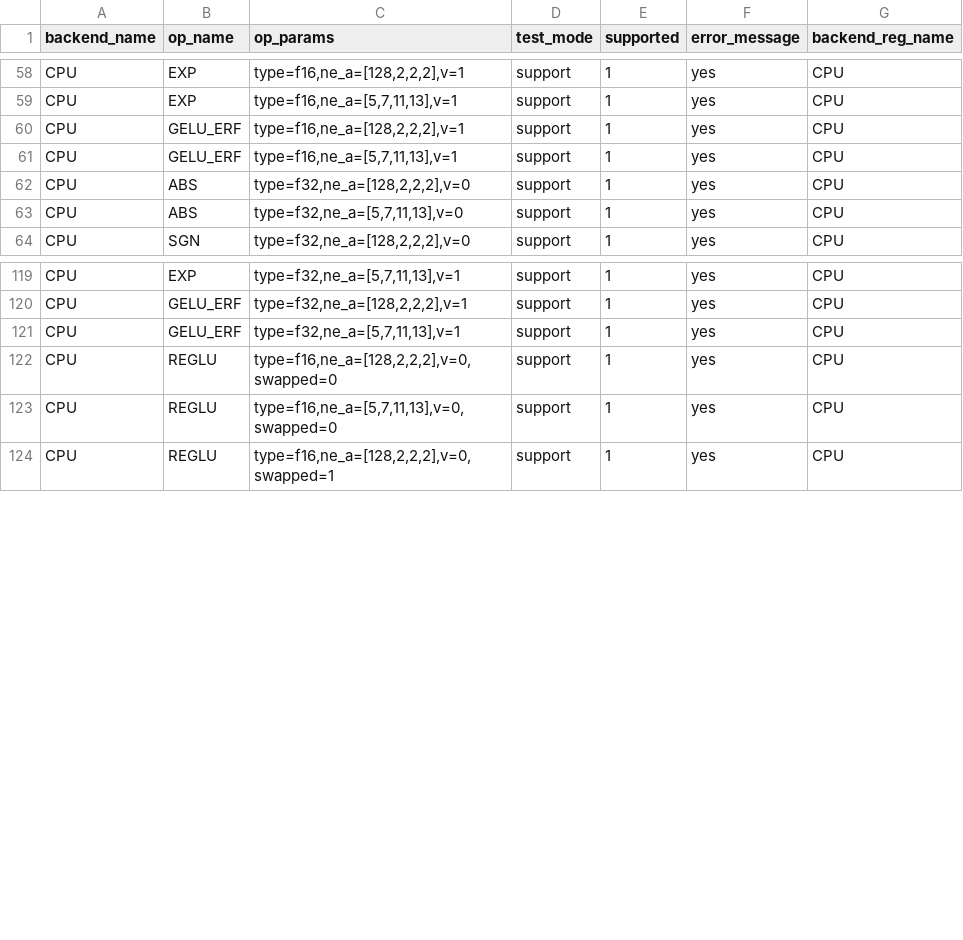
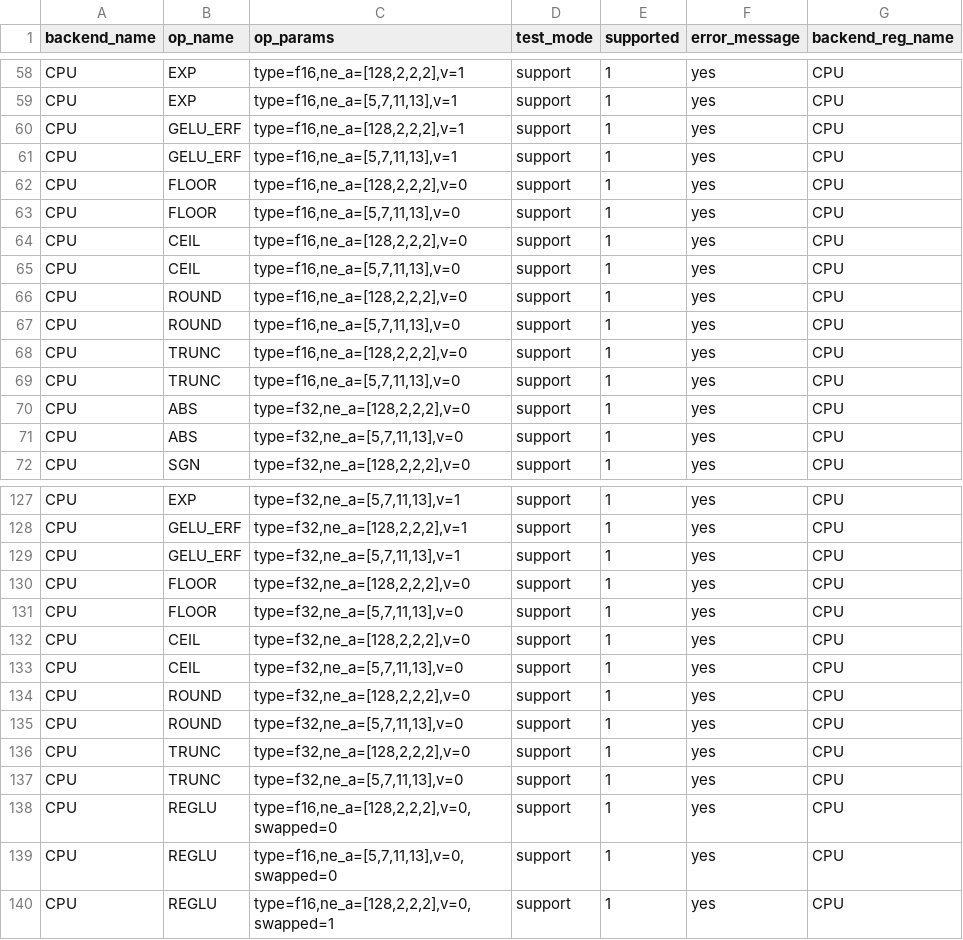
Before and after one commit to Emon-36/easy-llama-edge, a CSV file: docs/ops/CPU.csv, drawn as a sheet; only a part is shown, gaps mark what is left out; the diff names each change by its address in the sheet, - before the commit and + after, or states it on an @@ line.

Commit message:
cpu : add FLOOR, CEIL, ROUND and TRUNC unary operators (#16083)
* CPU: Add support for FLOOR,CEIL,ROUND and TRUNC unary operators

- Added the operators to unary op enum
- Implemented API functions
- Implemented forward and unary-op logic in CPU backend
- Updated ggml_get_n_tasks
- Updated operators names array and static_assert
- Updated docs and enabled automatic tests

* docs: add documentation for ggml_trunc and ggml_trunc_inplace in ggml.h

* chore: remove trailing whitespace from ggml.h

* Remove unresolved merge markers

* Apply review suggestions: cleanup formatting, enum order and leftover artifacts

* Regenerate ops.md using create_ops_docs.py

```diff
--- a/docs/ops/CPU.csv
+++ b/docs/ops/CPU.csv
+row 62: CPU | FLOOR | type=f16,ne_a=[128,2,2,2],v=0 | support | 1 | yes | CPU
+row 63: CPU | FLOOR | type=f16,ne_a=[5,7,11,13],v=0 | support | 1 | yes | CPU
+row 64: CPU | CEIL | type=f16,ne_a=[128,2,2,2],v=0 | support | 1 | yes | CPU
+row 65: CPU | CEIL | type=f16,ne_a=[5,7,11,13],v=0 | support | 1 | yes | CPU
+row 66: CPU | ROUND | type=f16,ne_a=[128,2,2,2],v=0 | support | 1 | yes | CPU
+row 67: CPU | ROUND | type=f16,ne_a=[5,7,11,13],v=0 | support | 1 | yes | CPU
+row 68: CPU | TRUNC | type=f16,ne_a=[128,2,2,2],v=0 | support | 1 | yes | CPU
+row 69: CPU | TRUNC | type=f16,ne_a=[5,7,11,13],v=0 | support | 1 | yes | CPU
+row 130: CPU | FLOOR | type=f32,ne_a=[128,2,2,2],v=0 | support | 1 | yes | CPU
+row 131: CPU | FLOOR | type=f32,ne_a=[5,7,11,13],v=0 | support | 1 | yes | CPU
+row 132: CPU | CEIL | type=f32,ne_a=[128,2,2,2],v=0 | support | 1 | yes | CPU
+row 133: CPU | CEIL | type=f32,ne_a=[5,7,11,13],v=0 | support | 1 | yes | CPU
+row 134: CPU | ROUND | type=f32,ne_a=[128,2,2,2],v=0 | support | 1 | yes | CPU
+row 135: CPU | ROUND | type=f32,ne_a=[5,7,11,13],v=0 | support | 1 | yes | CPU
+row 136: CPU | TRUNC | type=f32,ne_a=[128,2,2,2],v=0 | support | 1 | yes | CPU
+row 137: CPU | TRUNC | type=f32,ne_a=[5,7,11,13],v=0 | support | 1 | yes | CPU
```
Also changed, not shown: 7 other files.
